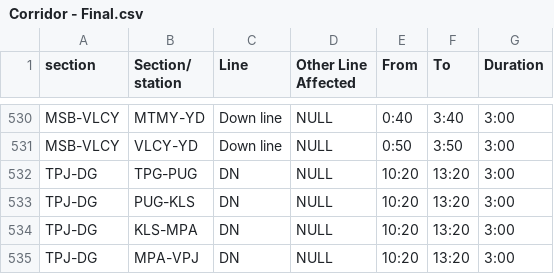
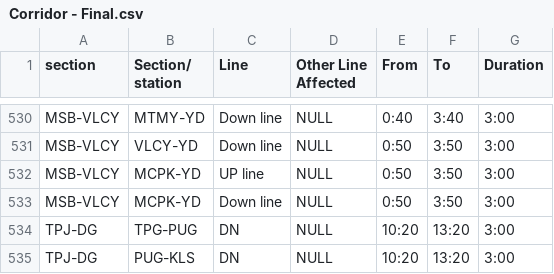
Before and after one commit to sridharjeyakumar/sr-new-optimize, a CSV file: Corridor - Final.csv, drawn as a sheet; only a part is shown, gaps mark what is left out; the shorter side is filled out with more unchanged rows; the diff names each change by its address in the sheet, - before the commit and + after, or states it on an @@ line.

Commit message:
fix the optimize issue

```diff
--- a/Corridor - Final.csv
+++ b/Corridor - Final.csv
+row 532: MSB-VLCY | MCPK-YD | UP line | NULL | 0:50 | 3:50 | 3:00
+row 533: MSB-VLCY | MCPK-YD | Down line | NULL | 0:50 | 3:50 | 3:00
```
